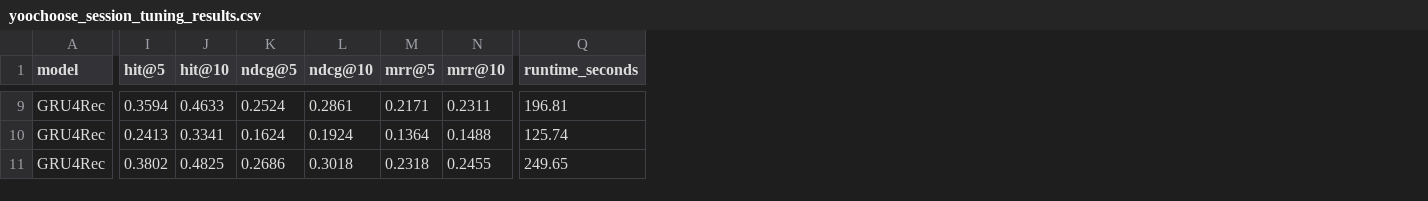
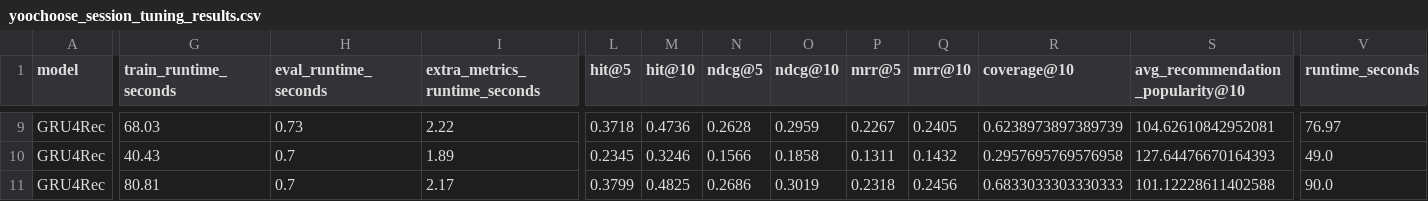
Before and after one commit to Manuel1598/Performance-Analysis-of-Time-Aware-Popularity-Based-Recommender-Systems, a CSV file: recbole_results/tuning_results/yoochoose_session_tuning_results.csv, drawn as a sheet; only a part is shown, gaps mark what is left out; addresses are those after the commit; the diff covers the shown part only; the diff names each change by its address in the sheet, - before the commit and + after, or states it on an @@ line.

```diff
--- a/recbole_results/tuning_results/yoochoose_session_tuning_results.csv
+++ b/recbole_results/tuning_results/yoochoose_session_tuning_results.csv
+column G (train_runtime_seconds), rows 9-11: 68.03 | 40.43 | 80.81
+column H (eval_runtime_seconds), rows 9-11: 0.73 | 0.7 | 0.7
+column I (extra_metrics_runtime_seconds), rows 9-11: 2.22 | 1.89 | 2.17
+column R (coverage@10), rows 9-11: 0.6238973897389739 | 0.2957695769576958 | 0.6833033303330333
+column S (avg_recommendation_popularity@10), rows 9-11: 104.62610842952081 | 127.64476670164393 | 101.12228611402588
-L9 (hit@5): 0.3594
+L9 (hit@5): 0.3718
-M9 (hit@10): 0.4633
+M9 (hit@10): 0.4736
-N9 (ndcg@5): 0.2524
+N9 (ndcg@5): 0.2628
-O9 (ndcg@10): 0.2861
+O9 (ndcg@10): 0.2959
-P9 (mrr@5): 0.2171
+P9 (mrr@5): 0.2267
-Q9 (mrr@10): 0.2311
+Q9 (mrr@10): 0.2405
-V9 (runtime_seconds): 196.81
+V9 (runtime_seconds): 76.97
-L10 (hit@5): 0.2413
+L10 (hit@5): 0.2345
-M10 (hit@10): 0.3341
+M10 (hit@10): 0.3246
-N10 (ndcg@5): 0.1624
+N10 (ndcg@5): 0.1566
-O10 (ndcg@10): 0.1924
+O10 (ndcg@10): 0.1858
-P10 (mrr@5): 0.1364
+P10 (mrr@5): 0.1311
-Q10 (mrr@10): 0.1488
+Q10 (mrr@10): 0.1432
-V10 (runtime_seconds): 125.74
+V10 (runtime_seconds): 49.0
-L11 (hit@5): 0.3802
+L11 (hit@5): 0.3799
-O11 (ndcg@10): 0.3018
+O11 (ndcg@10): 0.3019
-Q11 (mrr@10): 0.2455
+Q11 (mrr@10): 0.2456
-V11 (runtime_seconds): 249.65
+V11 (runtime_seconds): 90.0
```
Also changed, not shown: 56 edited cells elsewhere in this file, recbole_results/experiment_logs/session_tuning_experiment_log.csv.
